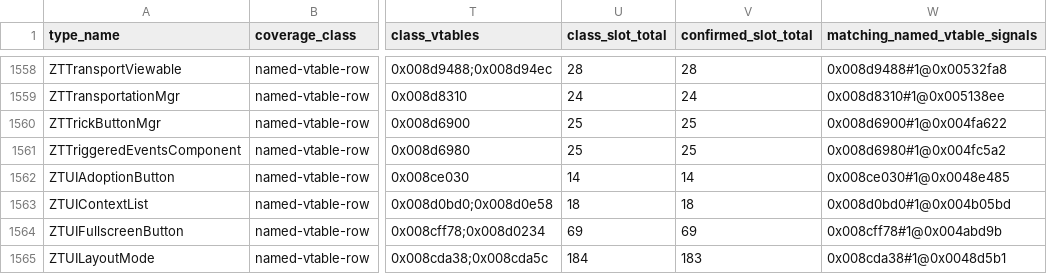
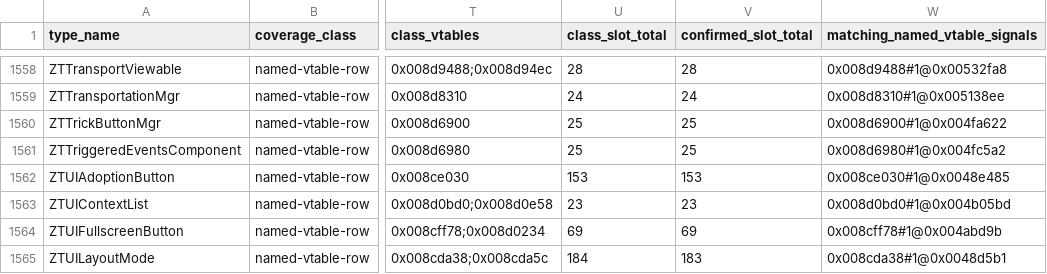
Before and after one commit to overyonder/over-yonder.tech, a TSV file: openzt2/zt-type-coverage-reconciliation.tsv, drawn as a sheet; only a part is shown, gaps mark what is left out; the diff covers the shown part only; the diff names each change by its address in the sheet, - before the commit and + after, or states it on an @@ line.

```diff
--- a/openzt2/zt-type-coverage-reconciliation.tsv
+++ b/openzt2/zt-type-coverage-reconciliation.tsv
-U1562 (class_slot_total): 14
+U1562 (class_slot_total): 153
-V1562 (confirmed_slot_total): 14
+V1562 (confirmed_slot_total): 153
-U1563 (class_slot_total): 18
+U1563 (class_slot_total): 23
-V1563 (confirmed_slot_total): 18
+V1563 (confirmed_slot_total): 23
```
Also changed, not shown: 106 edited cells elsewhere in this file, 3 other files.
